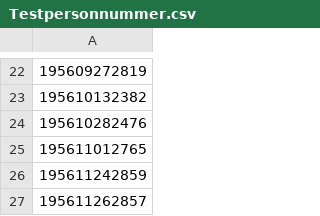
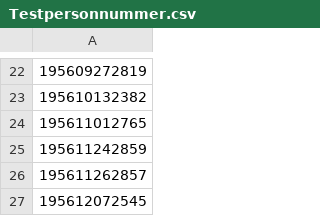
Before and after one commit to cisene/data-available, a CSV file: SE/myndigheter/skatteverket/personnummer/1956/Testpersonnummer.csv, drawn as a sheet; only a part is shown, gaps mark what is left out; the shorter side is filled out with more unchanged rows; the diff names each change by its address in the sheet, - before the commit and + after, or states it on an @@ line.

```diff
--- a/SE/myndigheter/skatteverket/personnummer/1956/Testpersonnummer.csv
+++ b/SE/myndigheter/skatteverket/personnummer/1956/Testpersonnummer.csv
-row 24: 195610282476
```
Also changed, not shown: SE/myndigheter/skatteverket/personnummer/1925/Testpersonnummer.csv, SE/myndigheter/skatteverket/personnummer/1944/Testpersonnummer.csv, 2 other files.
